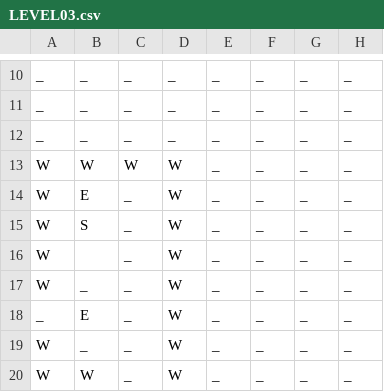
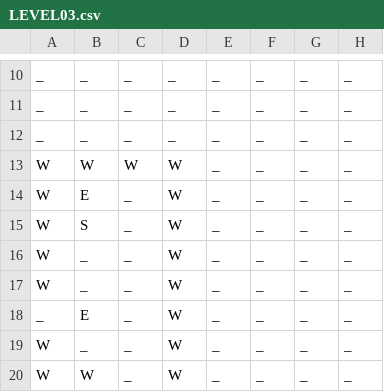
Before and after one commit to tr-AI-ner/trAIner, a CSV file: software/default_maps/LEVEL03.csv, drawn as a sheet; only a part is shown, gaps mark what is left out; the diff names each change by its address in the sheet, - before the commit and + after, or states it on an @@ line.

```diff
--- a/software/default_maps/LEVEL03.csv
+++ b/software/default_maps/LEVEL03.csv
-B16: (empty)
+B16: _
```
Also changed, not shown: software/default_maps/LEVEL01.csv, software/default_maps/LEVEL02.csv, 6 other files.
